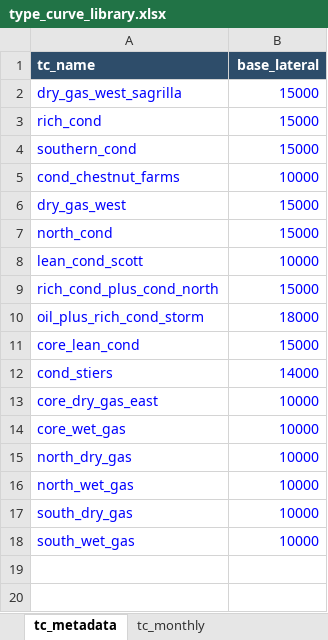
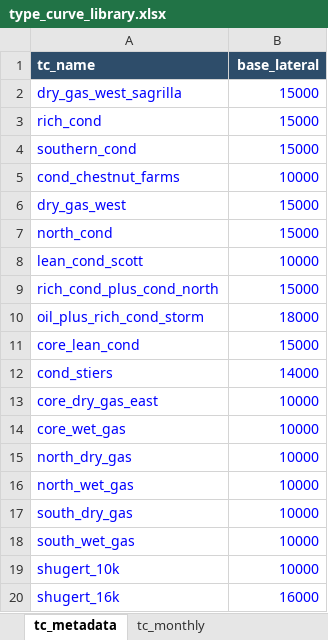
Before and after one commit to mburkegr/Utica-Model-V2, an Excel workbook: type_curve_library.xlsx, sheet tc_metadata, drawn as a sheet; values as stored, in another font and other column widths than the file's, no borders; the diff names each change by its address in the sheet, - before the commit and + after, or states it on an @@ line.

```diff
--- a/type_curve_library.xlsx (sheet tc_metadata)
+++ b/type_curve_library.xlsx (sheet tc_metadata)
+row 19: shugert_10k | 10000
+row 20: shugert_16k | 16000
```
Also changed, not shown: sheet tc_monthly.
